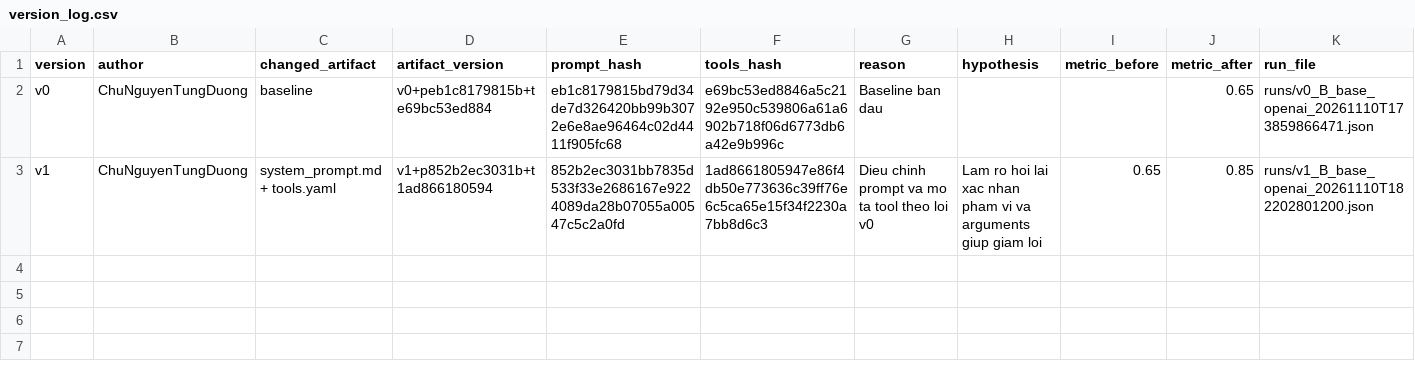
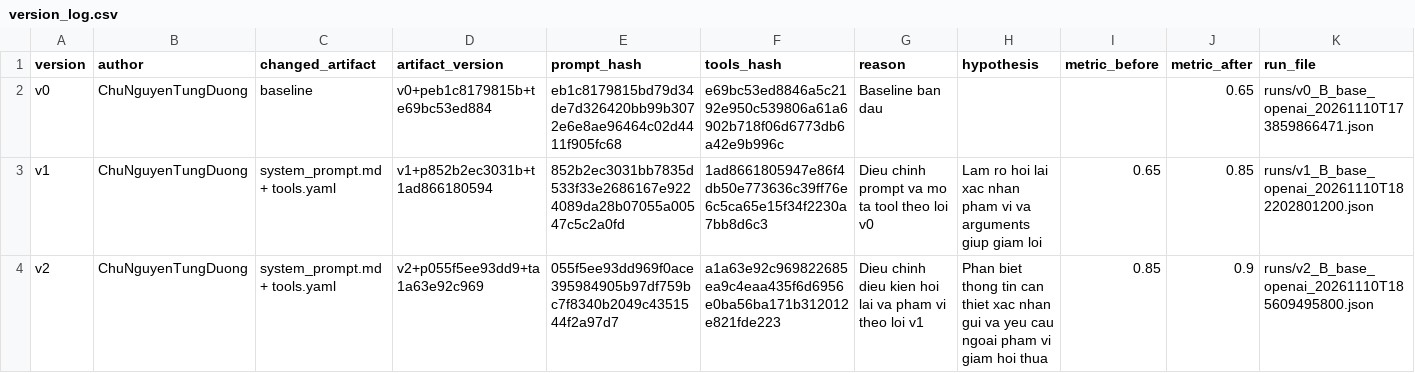
Before and after one commit to lit1numyt/K5-L3B-DAY03-4x6.1Sol-ResearchAgentToolEval, a CSV file: starter_v0/artifacts/version_log.csv, drawn as a sheet.

Commit message:
Record v2 evaluation and preserve artifact versions

```diff
--- a/starter_v0/artifacts/version_log.csv
+++ b/starter_v0/artifacts/version_log.csv
@@ -3 +3,2 @@ v0,ChuNguyenTungDuong,baseline,v0+peb1c8179815b+te69bc53ed884,eb1c8179815bd79d34
 v1,ChuNguyenTungDuong,system_prompt.md + tools.yaml,v1+p852b2ec3031b+t1ad866180594,852b2ec3031bb7835d533f33e2686167e9224089da28b07055a00547c5c2a0fd,1ad8661805947e86f4db50e773636c39ff76e6c5ca65e15f34f2230a7bb8d6c3,Dieu chinh prompt va mo ta tool theo loi v0,Lam ro hoi lai xac nhan pham vi va arguments giup giam loi,0.65,0.85,runs/v1_B_base_openai_20261110T182202801200.json
+v2,ChuNguyenTungDuong,system_prompt.md + tools.yaml,v2+p055f5ee93dd9+ta1a63e92c969,055f5ee93dd969f0ace395984905b97df759bc7f8340b2049c4351544f2a97d7,a1a63e92c969822685ea9c4eaa435f6d6956e0ba56ba171b312012e821fde223,Dieu chinh dieu kien hoi lai va pham vi theo loi v1,Phan biet thong tin can thiet xac nhan gui va yeu cau ngoai pham vi giam hoi thua,0.85,0.9,runs/v2_B_base_openai_20261110T185609495800.json
```
Also changed, not shown: 9 other files.
